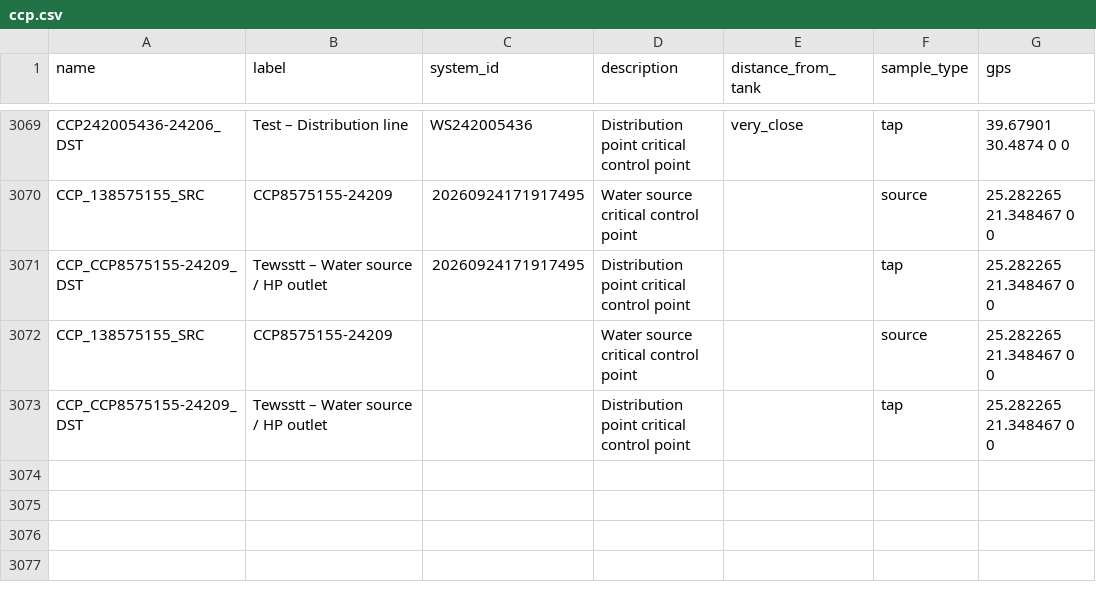
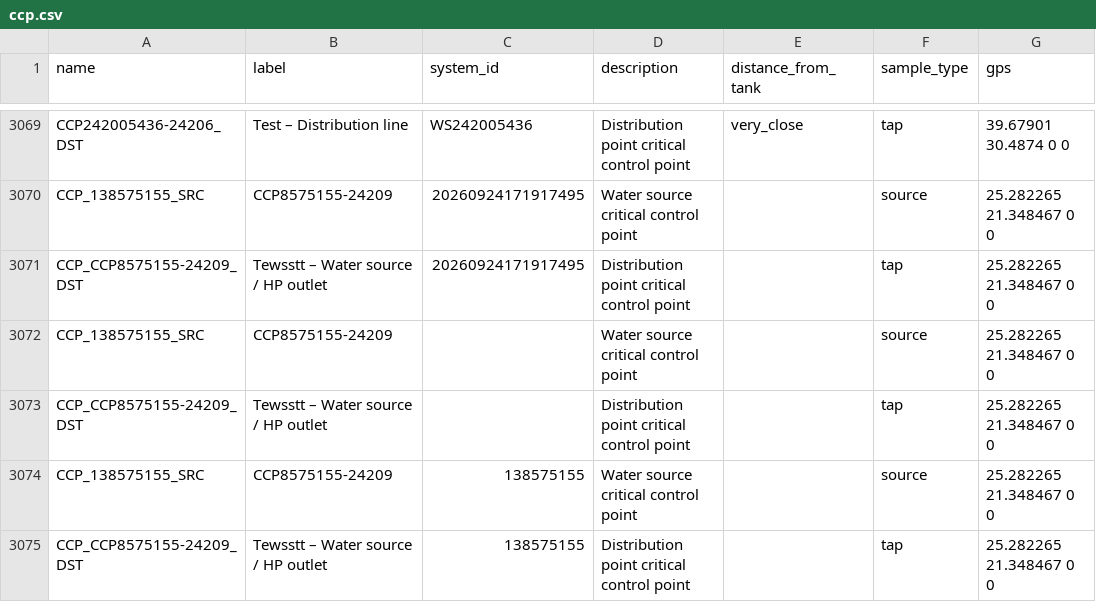
Before and after one commit to osmanburcu/Watercheck, a CSV file: data/ccp.csv, drawn as a sheet; only a part is shown, gaps mark what is left out; the diff names each change by its address in the sheet, - before the commit and + after, or states it on an @@ line.

Commit message:
Upload CSV from Power Automate

```diff
--- a/data/ccp.csv
+++ b/data/ccp.csv
+row 3074: CCP_138575155_SRC | CCP8575155-24209 | 138575155 | Water source critical control point |  | source | 25.282265 21.348467 0 0
+row 3075: CCP_CCP8575155-24209_DST | Tewsstt – Water source / HP outlet | 138575155 | Distribution point critical control point |  | tap | 25.282265 21.348467 0 0
```
